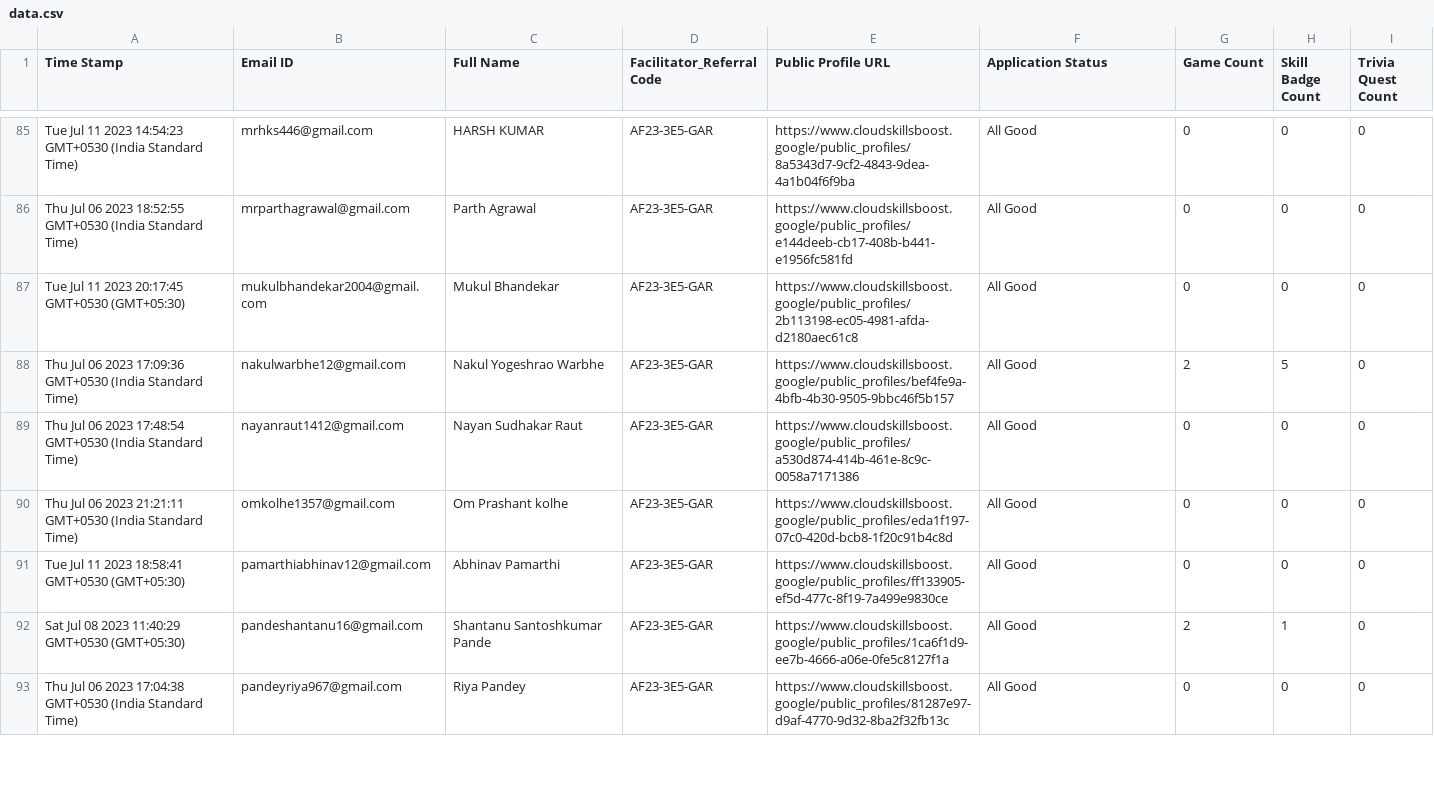
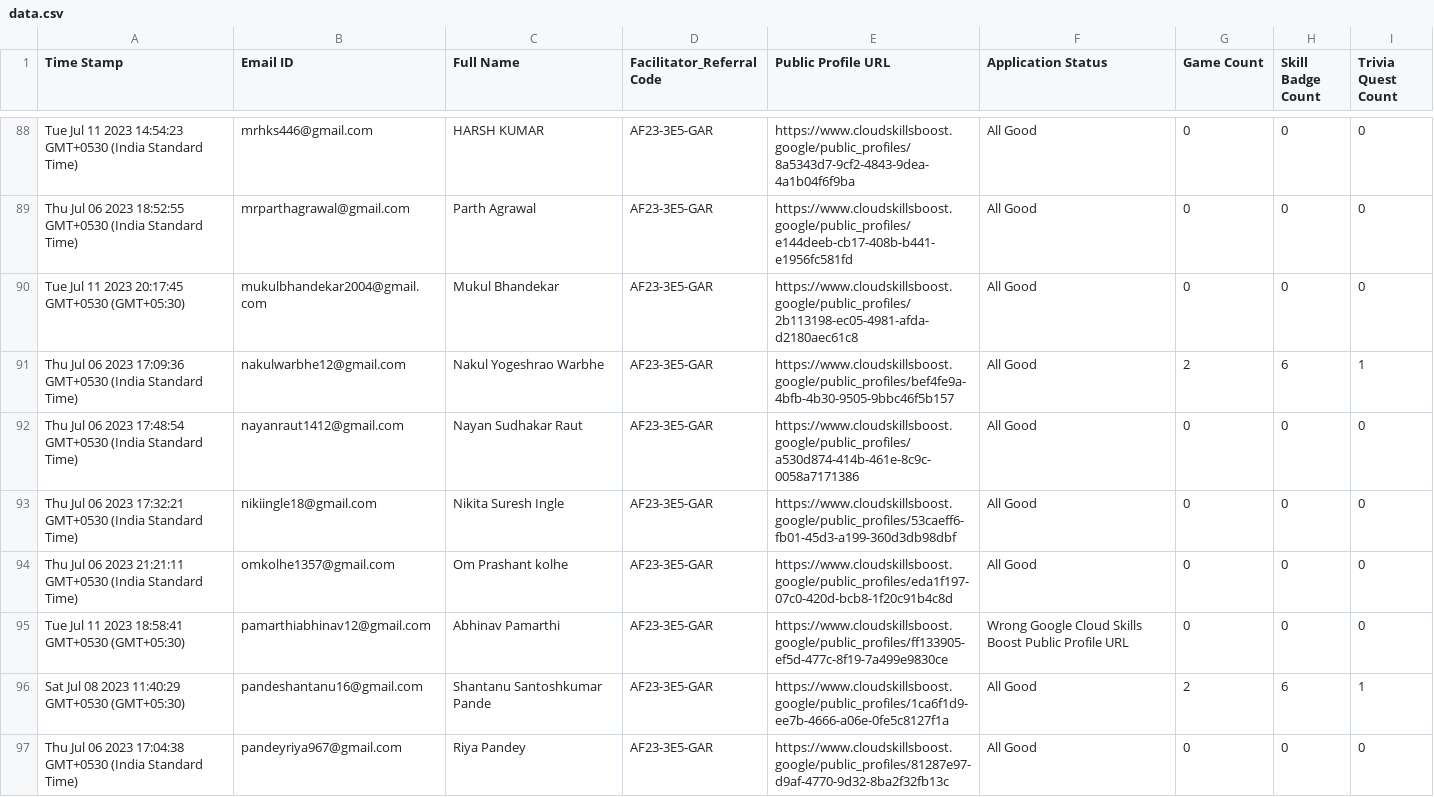
Before and after one commit to MITushar27/arcade-progress-track, a CSV file: data/data.csv, drawn as a sheet; only a part is shown, gaps mark what is left out; the diff covers the shown part only.

```diff
--- a/data/data.csv
+++ b/data/data.csv
@@ -87,7 +90,8 @@ Time Stamp,Email ID,Full Name,Facilitator_Referral Code,Public Profile URL,Appli
 "Tue Jul 11 2023 20:17:45 GMT+0530 (GMT+05:30)","mukulbhandekar2004@gmail.com","Mukul Bhandekar ","AF23-3E5-GAR","https://www.cloudskillsboost.google/public_profiles/2b113198-ec05-4981-afda-d2180aec61c8","All Good","0","0","0"
-"Thu Jul 06 2023 17:09:36 GMT+0530 (India Standard Time)","nakulwarbhe12@gmail.com","Nakul Yogeshrao Warbhe","AF23-3E5-GAR","https://www.cloudskillsboost.google/public_profiles/bef4fe9a-4bfb-4b30-9505-9bbc46f5b157","All Good","2","5","0"
+"Thu Jul 06 2023 17:09:36 GMT+0530 (India Standard Time)","nakulwarbhe12@gmail.com","Nakul Yogeshrao Warbhe","AF23-3E5-GAR","https://www.cloudskillsboost.google/public_profiles/bef4fe9a-4bfb-4b30-9505-9bbc46f5b157","All Good","2","6","1"
 "Thu Jul 06 2023 17:48:54 GMT+0530 (India Standard Time)","nayanraut1412@gmail.com","Nayan Sudhakar Raut","AF23-3E5-GAR","https://www.cloudskillsboost.google/public_profiles/a530d874-414b-461e-8c9c-0058a7171386","All Good","0","0","0"
+"Thu Jul 06 2023 17:32:21 GMT+0530 (India Standard Time)","nikiingle18@gmail.com","Nikita Suresh Ingle ","AF23-3E5-GAR","https://www.cloudskillsboost.google/public_profiles/53caeff6-fb01-45d3-a199-360d3db98dbf","All Good","0","0","0"
 "Thu Jul 06 2023 21:21:11 GMT+0530 (India Standard Time)","omkolhe1357@gmail.com","Om Prashant kolhe","AF23-3E5-GAR","https://www.cloudskillsboost.google/public_profiles/eda1f197-07c0-420d-bcb8-1f20c91b4c8d","All Good","0","0","0"
-"Tue Jul 11 2023 18:58:41 GMT+0530 (GMT+05:30)","pamarthiabhinav12@gmail.com","Abhinav Pamarthi ","AF23-3E5-GAR","https://www.cloudskillsboost.google/public_profiles/ff133905-ef5d-477c-8f19-7a499e9830ce","All Good","0","0","0"
-"Sat Jul 08 2023 11:40:29 GMT+0530 (GMT+05:30)","pandeshantanu16@gmail.com","Shantanu Santoshkumar Pande","AF23-3E5-GAR","https://www.cloudskillsboost.google/public_profiles/1ca6f1d9-ee7b-4666-a06e-0fe5c8127f1a","All Good","2","1","0"
+"Tue Jul 11 2023 18:58:41 GMT+0530 (GMT+05:30)","pamarthiabhinav12@gmail.com","Abhinav Pamarthi ","AF23-3E5-GAR","https://www.cloudskillsboost.google/public_profiles/ff133905-ef5d-477c-8f19-7a499e9830ce","Wrong Google Cloud Skills Boost Public Profile URL","0","0","0"
+"Sat Jul 08 2023 11:40:29 GMT+0530 (GMT+05:30)","pandeshantanu16@gmail.com","Shantanu Santoshkumar Pande","AF23-3E5-GAR","https://www.cloudskillsboost.google/public_profiles/1ca6f1d9-ee7b-4666-a06e-0fe5c8127f1a","All Good","2","6","1"
 "Thu Jul 06 2023 17:04:38 GMT+0530 (India Standard Time)","pandeyriya967@gmail.com","Riya Pandey ","AF23-3E5-GAR","https://www.cloudskillsboost.google/public_profiles/81287e97-d9af-4770-9d32-8ba2f32fb13c","All Good","0","0","0"
```
Also changed, not shown: 7 added rows and 75 edited cells elsewhere in this file.
